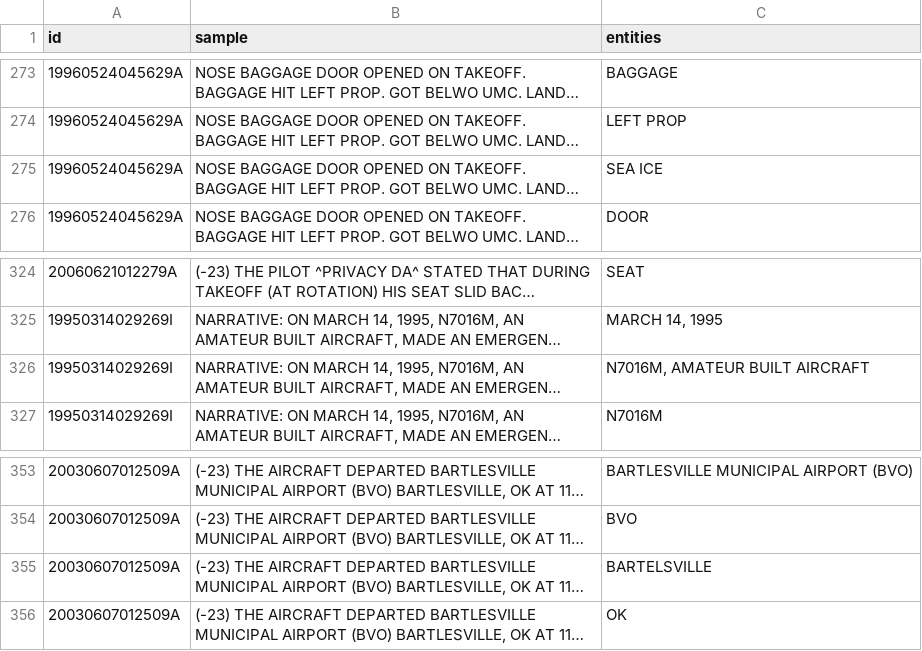
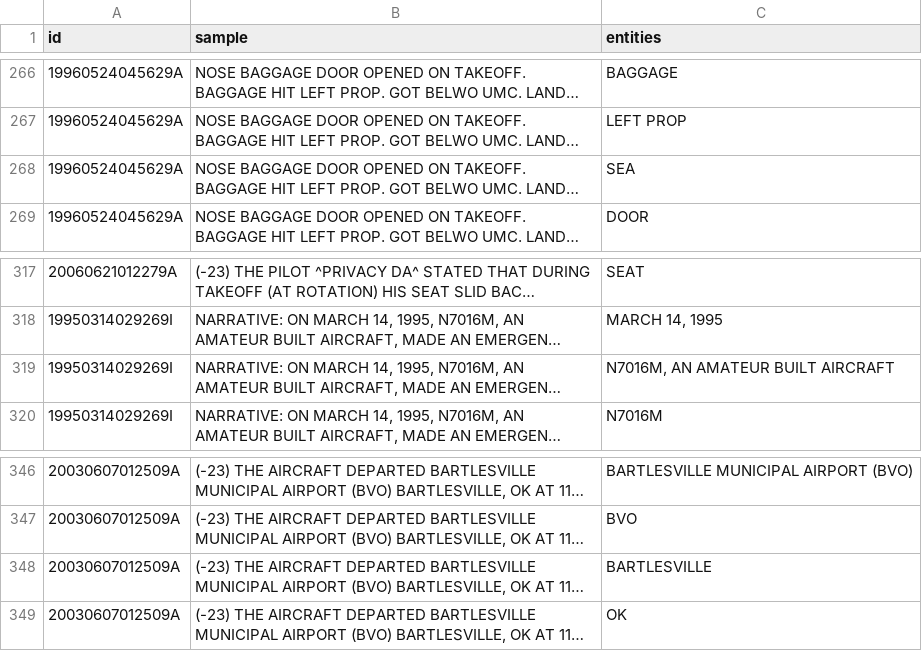
Before and after one commit to nd-crane/trusted_ke, a CSV file: gold_standard/processed/ner.csv, drawn as a sheet; only a part is shown, gaps mark what is left out; long unchanged cells end in …; addresses are those after the commit; the diff covers the shown part only; the diff names each change by its address in the sheet, - before the commit and + after, or states it on an @@ line.

```diff
--- a/gold_standard/processed/ner.csv
+++ b/gold_standard/processed/ner.csv
-C268 (entities): SEA ICE
+C268 (entities): SEA
-C319 (entities): N7016M, AMATEUR BUILT AIRCRAFT
+C319 (entities): N7016M, AN AMATEUR BUILT AIRCRAFT
-C348 (entities): BARTELSVILLE
+C348 (entities): BARTLESVILLE
```
Also changed, not shown: 9 removed rows and 4 edited cells elsewhere in this file, 4 other files.
